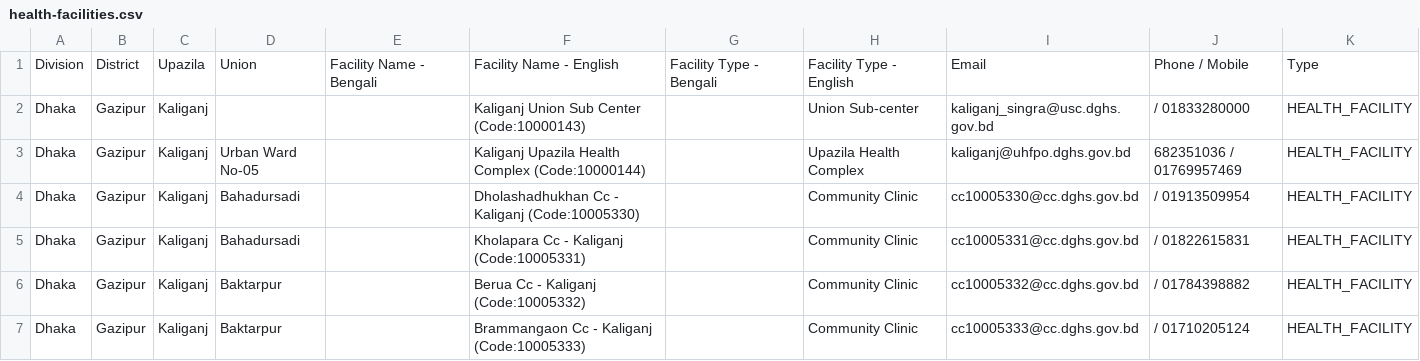
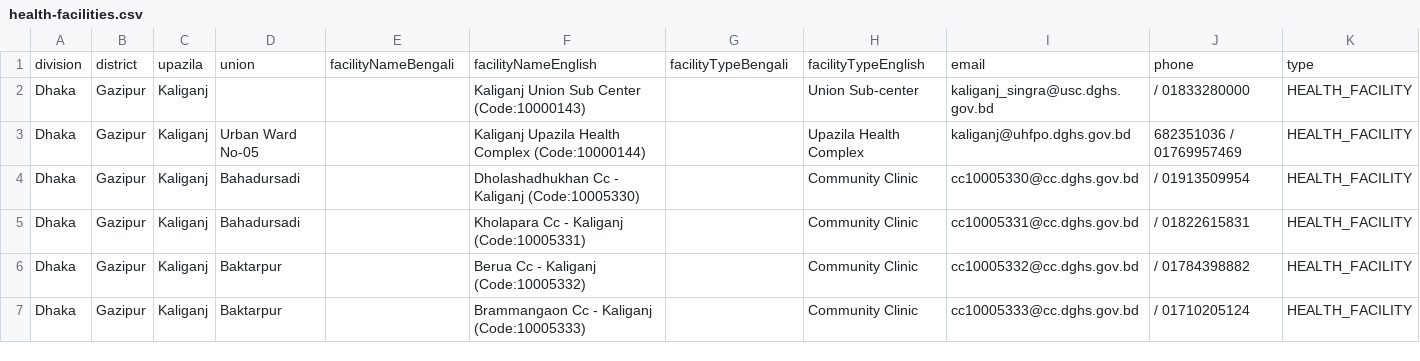
Before and after one commit to opencrvs/opencrvs-core, a CSV file: packages/resources/src/features/facilities/generated/bn/health-facilities.csv, drawn as a sheet; only a part is shown.

Commit message:
saving facilities for testing areas

```diff
--- a/packages/resources/src/features/facilities/generated/bn/health-facilities.csv
+++ b/packages/resources/src/features/facilities/generated/bn/health-facilities.csv
@@ -1,2 +1,2 @@
-Division,District,Upazila,Union,Facility Name - Bengali,Facility Name - English,Facility Type - Bengali,Facility Type - English,Email,Phone / Mobile,Type
+division,district,upazila,union,facilityNameBengali,facilityNameEnglish,facilityTypeBengali,facilityTypeEnglish,email,phone,type
 Dhaka,Gazipur,Kaliganj,,,Kaliganj Union Sub Center (Code:10000143),,Union Sub-center,kaliganj_singra@usc.dghs.gov.bd,/ 01833280000,HEALTH_FACILITY
```
Also changed, not shown: 5 other files.
